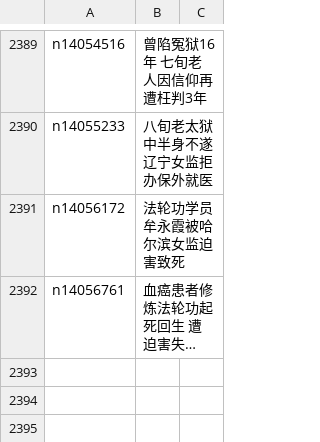
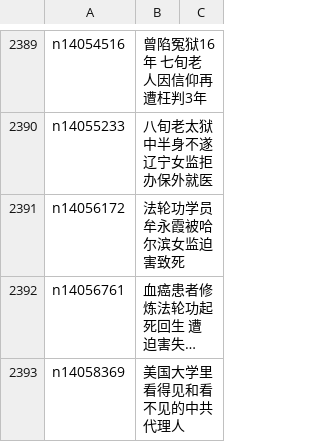
Before and after one commit to epic-marker/epoch-special, a CSV file: indexes/nf4379.csv, drawn as a sheet; only a part is shown, gaps mark what is left out; long unchanged cells end in …; the diff names each change by its address in the sheet, - before the commit and + after, or states it on an @@ line.

```diff
--- a/indexes/nf4379.csv
+++ b/indexes/nf4379.csv
+row 2393: n14058369 | 美国大学里看得见和看不见的中共代理人
```
Also changed, not shown: 21 other files.
